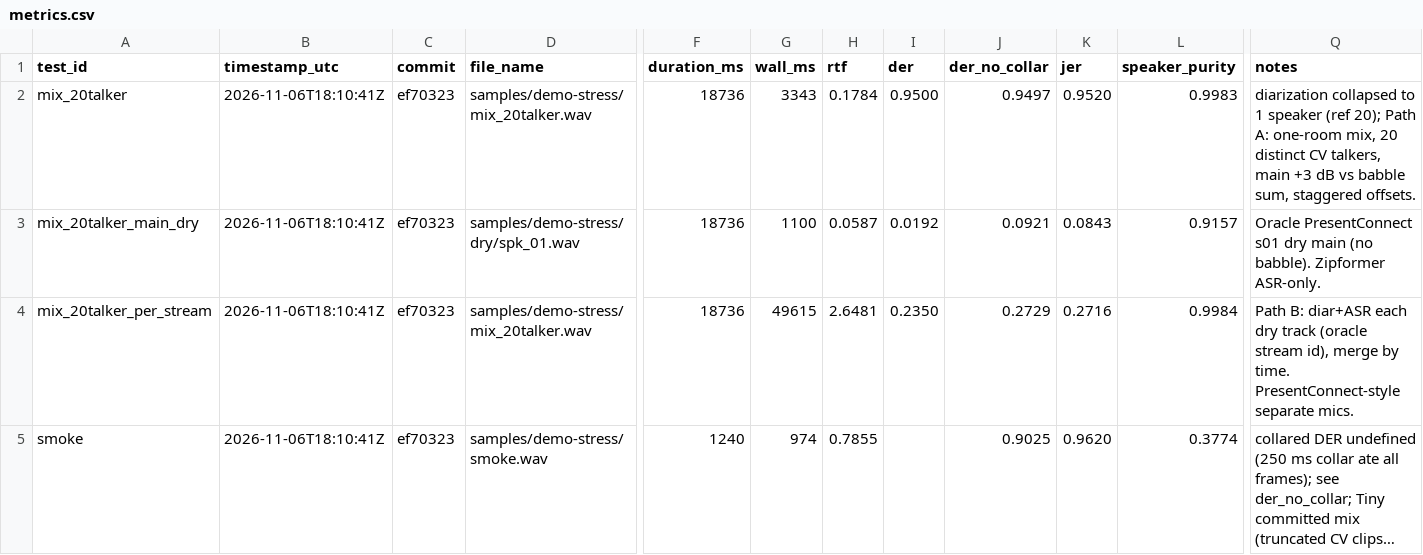
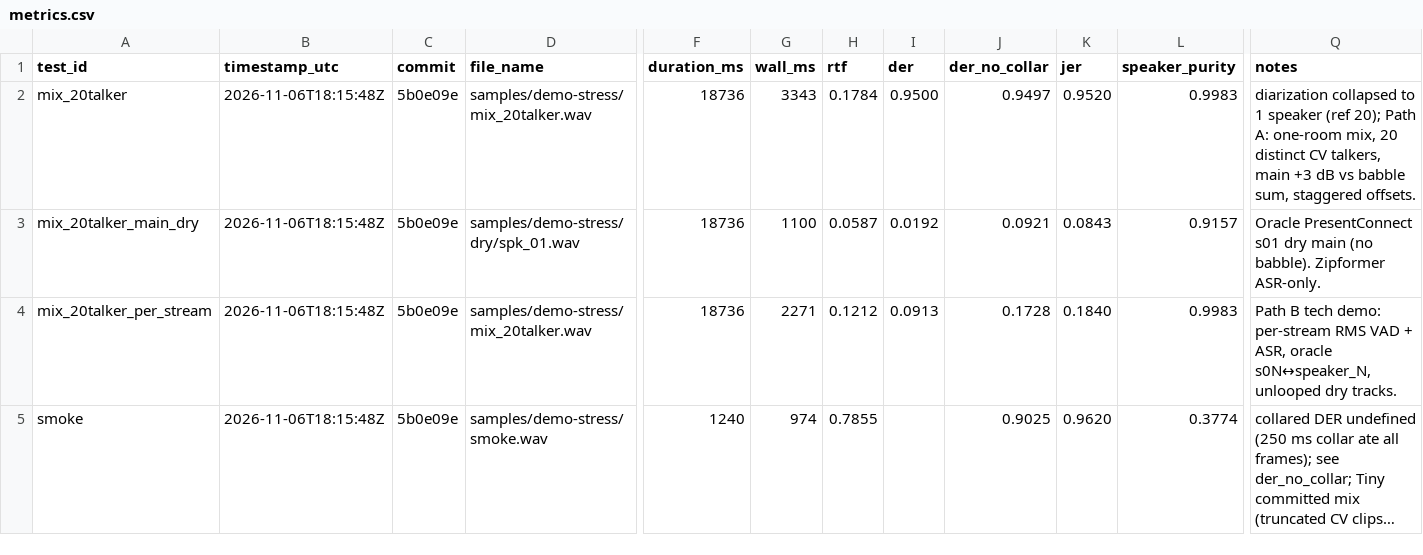
Before and after one commit to jhyygoyhphngbhlghghg/stenography, a CSV file: artifacts/eval/demo-stress/metrics.csv, drawn as a sheet; only a part is shown, gaps mark what is left out; long unchanged cells end in …; the diff names each change by its address in the sheet, - before the commit and + after, or states it on an @@ line.

```diff
--- a/artifacts/eval/demo-stress/metrics.csv
+++ b/artifacts/eval/demo-stress/metrics.csv
-B2:B5 (timestamp_utc): 2026-11-06T18:10:41Z
+B2:B5 (timestamp_utc): 2026-11-06T18:15:48Z
-C2:C5 (commit): ef70323
+C2:C5 (commit): 5b0e09e
-G4 (wall_ms): 49615
+G4 (wall_ms): 2271
-H4 (rtf): 2.6481
+H4 (rtf): 0.1212
-I4 (der): 0.2350
+I4 (der): 0.0913
-J4 (der_no_collar): 0.2729
+J4 (der_no_collar): 0.1728
-K4 (jer): 0.2716
+K4 (jer): 0.1840
-L4 (speaker_purity): 0.9984
+L4 (speaker_purity): 0.9983
-Q4 (notes): Path B: diar+ASR each dry track (oracle stream id), merge by time. PresentConnect-style separate mics.
+Q4 (notes): Path B tech demo: per-stream RMS VAD + ASR, oracle s0N↔speaker_N, unlooped dry tracks.
```
Also changed, not shown: 8 other files.
